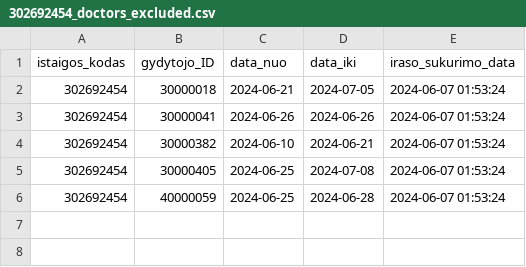
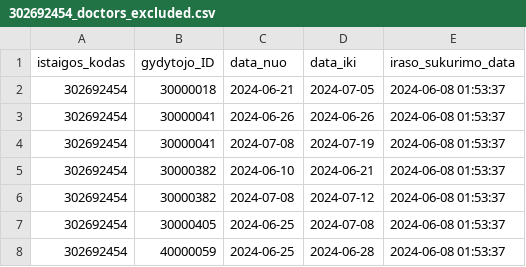
Before and after one commit to vilnius/VMKL, a CSV file: 302692454_doctors_excluded.csv, drawn as a sheet.

```diff
--- a/302692454_doctors_excluded.csv
+++ b/302692454_doctors_excluded.csv
@@ -1,6 +1,8 @@
 istaigos_kodas;gydytojo_ID;data_nuo;data_iki;iraso_sukurimo_data
-302692454;30000018;2024-06-21;2024-07-05;2024-06-07 01:53:24
-302692454;30000041;2024-06-26;2024-06-26;2024-06-07 01:53:24
-302692454;30000382;2024-06-10;2024-06-21;2024-06-07 01:53:24
-302692454;30000405;2024-06-25;2024-07-08;2024-06-07 01:53:24
-302692454;40000059;2024-06-25;2024-06-28;2024-06-07 01:53:24
+302692454;30000018;2024-06-21;2024-07-05;2024-06-08 01:53:37
+302692454;30000041;2024-06-26;2024-06-26;2024-06-08 01:53:37
+302692454;30000041;2024-07-08;2024-07-19;2024-06-08 01:53:37
+302692454;30000382;2024-06-10;2024-06-21;2024-06-08 01:53:37
+302692454;30000382;2024-07-08;2024-07-12;2024-06-08 01:53:37
+302692454;30000405;2024-06-25;2024-07-08;2024-06-08 01:53:37
+302692454;40000059;2024-06-25;2024-06-28;2024-06-08 01:53:37
```
Also changed, not shown: 302692454_family_doctors_list.csv, 302692454_family_doctors_visits_hours.csv, 1 other file.
